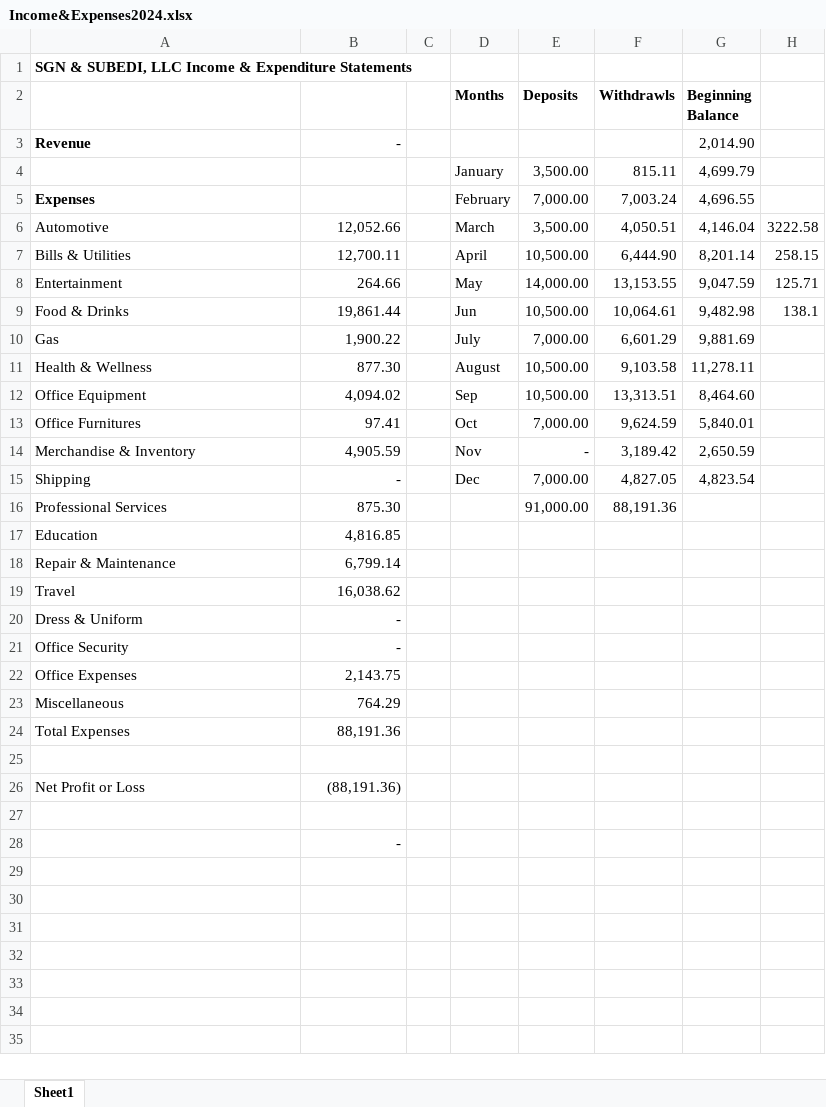
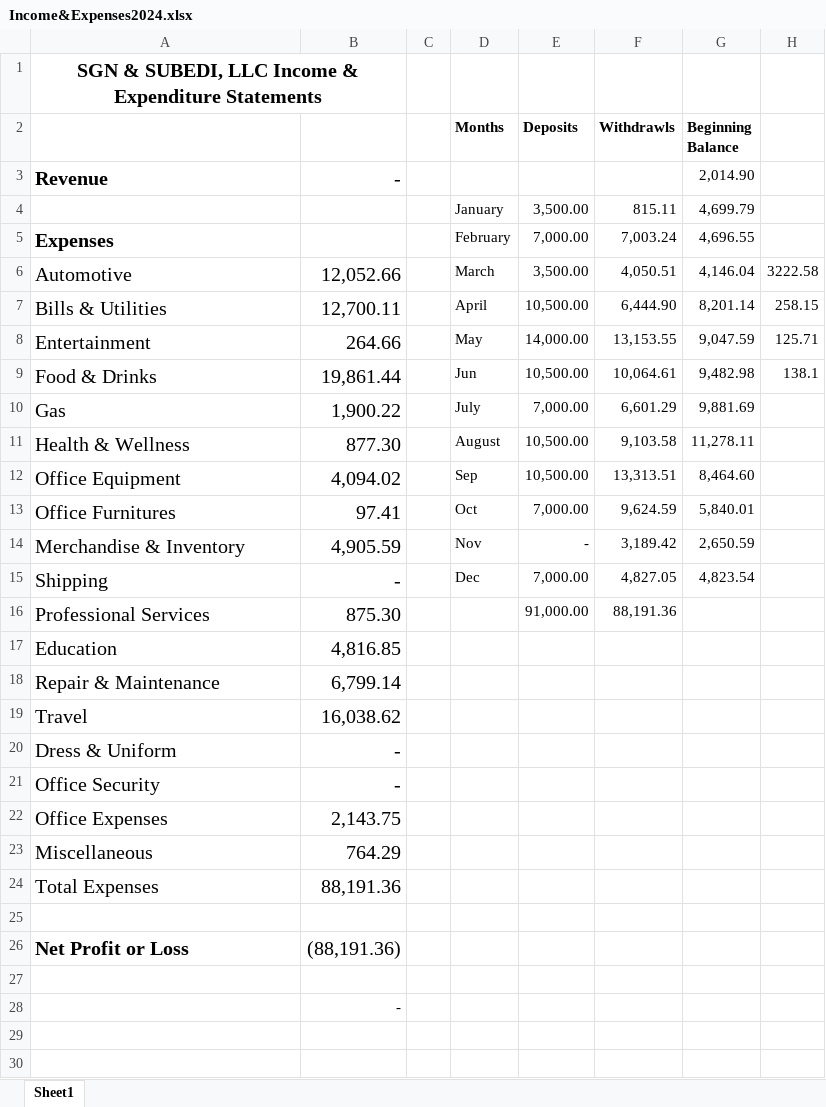
Before and after one commit to santoshsubedi2046/HelloWorld, an Excel workbook: Income&Expenses2024.xlsx, sheet Sheet1, drawn as a sheet; only a part is shown; the shorter side is filled out with more unchanged rows; values as stored, in another font and other column widths than the file's, no borders; the diff names each change by its address in the sheet, - before the commit and + after, or states it on an @@ line.

Commit message:
Add files via upload

```diff
--- a/Income&Expenses2024.xlsx (sheet Sheet1)
+++ b/Income&Expenses2024.xlsx (sheet Sheet1)
@@ A1 text size: larger, alignment: left → center @@
-A1:C1 merged
+A1:B1 merged
@@ A3:B3 text size: larger @@
@@ A5 text size: larger @@
@@ A6:B24 text size: larger @@
@@ A26:B26 text size: larger @@
-A26 bold: off
+A26 bold: on
```
